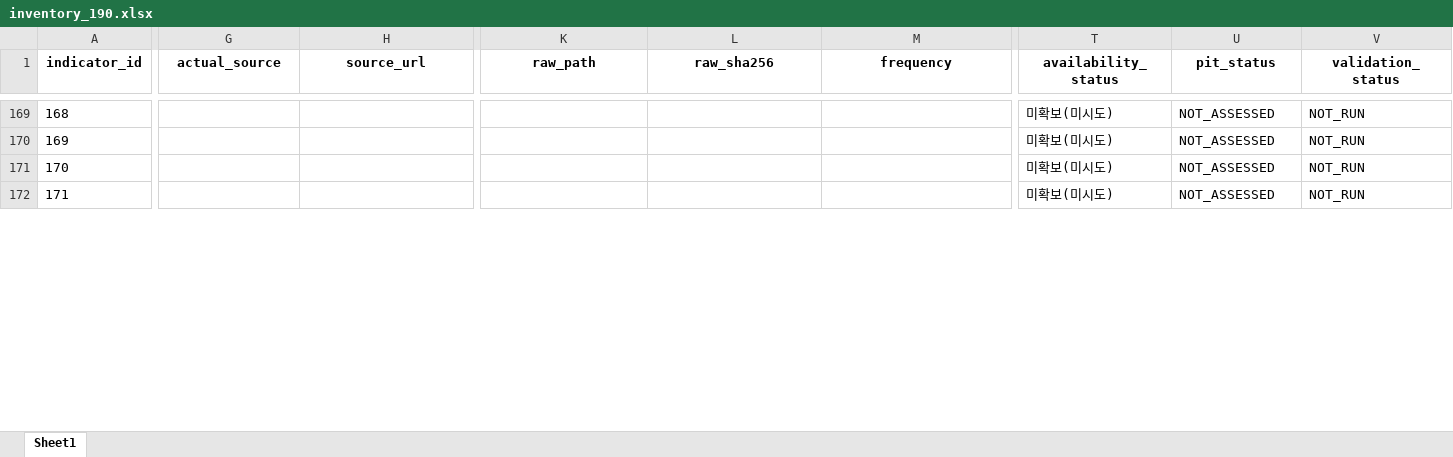
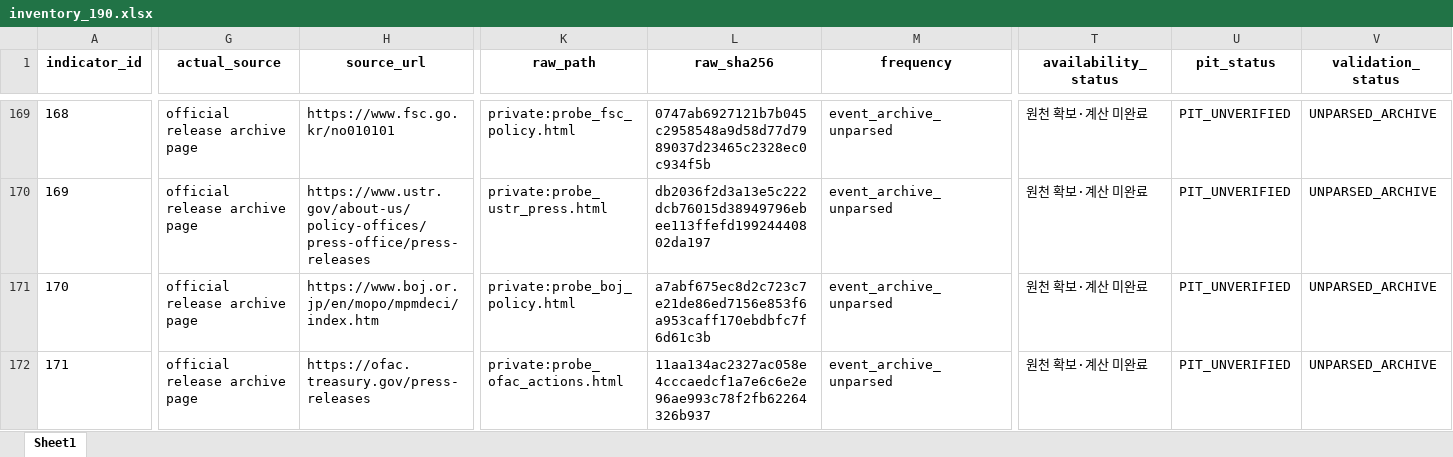
Before and after one commit to kegor2-design/market-morning-reports, an Excel workbook: market-history/research/regime190/inventory_190.xlsx, sheet Sheet1, drawn as a sheet; only a part is shown, gaps mark what is left out; values as stored, in another font and other column widths than the file's, no borders; the diff covers the shown part only; the diff names each change by its address in the sheet, - before the commit and + after, or states it on an @@ line.

Commit message:
Record bounded source probes and add safe metadata publisher

```diff
--- a/market-history/research/regime190/inventory_190.xlsx (sheet Sheet1)
+++ b/market-history/research/regime190/inventory_190.xlsx (sheet Sheet1)
-G169:G172 (actual_source): (empty)
+G169:G172 (actual_source): official release archive page
-H169 (source_url): (empty)
+H169 (source_url): https://www.fsc.go.kr/no010101
-K169 (raw_path): (empty)
+K169 (raw_path): private:probe_fsc_policy.html
-L169 (raw_sha256): (empty)
+L169 (raw_sha256): 0747ab6927121b7b045c2958548a9d58d77d7989037d23465c2328ec0c934f5b
-M169:M172 (frequency): (empty)
+M169:M172 (frequency): event_archive_unparsed
-T169:T172 (availability_status): 미확보(미시도)
+T169:T172 (availability_status): 원천 확보·계산 미완료
-U169:U172 (pit_status): NOT_ASSESSED
+U169:U172 (pit_status): PIT_UNVERIFIED
-V169:V172 (validation_status): NOT_RUN
+V169:V172 (validation_status): UNPARSED_ARCHIVE
-H170 (source_url): (empty)
+H170 (source_url): https://www.ustr.gov/about-us/policy-offices/press-office/press-releases
-K170 (raw_path): (empty)
+K170 (raw_path): private:probe_ustr_press.html
-L170 (raw_sha256): (empty)
+L170 (raw_sha256): db2036f2d3a13e5c222dcb76015d38949796ebee113ffefd19924440802da197
-H171 (source_url): (empty)
+H171 (source_url): https://www.boj.or.jp/en/mopo/mpmdeci/index.htm
-K171 (raw_path): (empty)
+K171 (raw_path): private:probe_boj_policy.html
-L171 (raw_sha256): (empty)
+L171 (raw_sha256): a7abf675ec8d2c723c7e21de86ed7156e853f6a953caff170ebdbfc7f6d61c3b
-H172 (source_url): (empty)
+H172 (source_url): https://ofac.treasury.gov/press-releases
-K172 (raw_path): (empty)
+K172 (raw_path): private:probe_ofac_actions.html
-L172 (raw_sha256): (empty)
+L172 (raw_sha256): 11aa134ac2327ac058e4cccaedcf1a7e6c6e2e96ae993c78f2fb62264326b937
```
Also changed, not shown: 172 edited cells elsewhere in this sheet, 16 other files.
